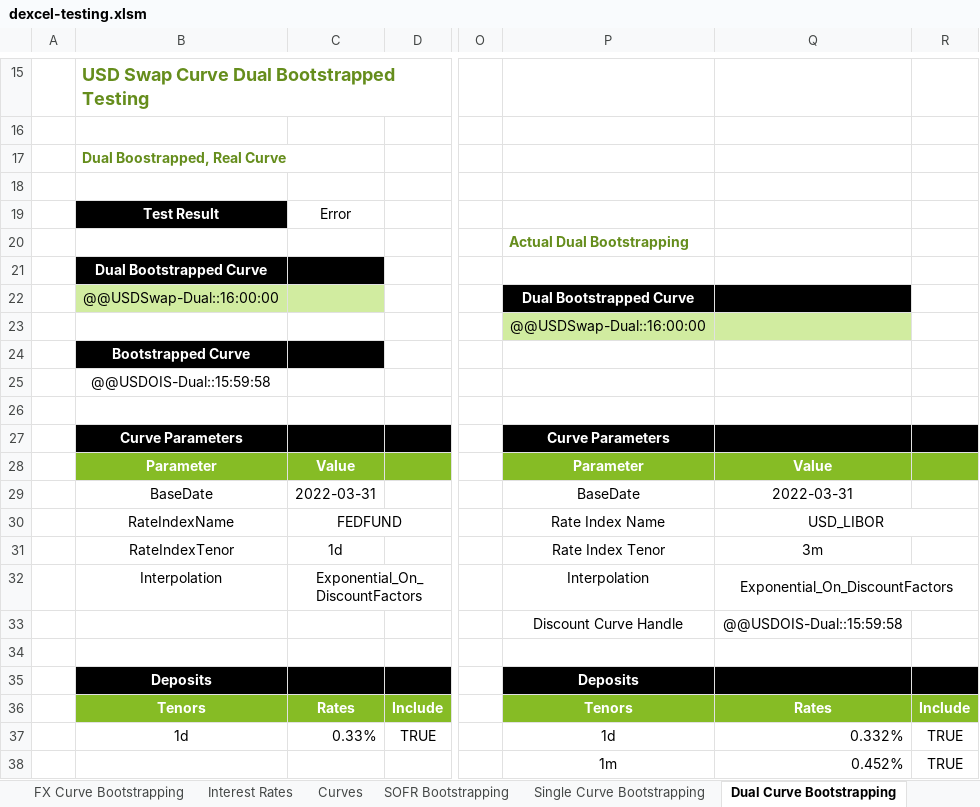
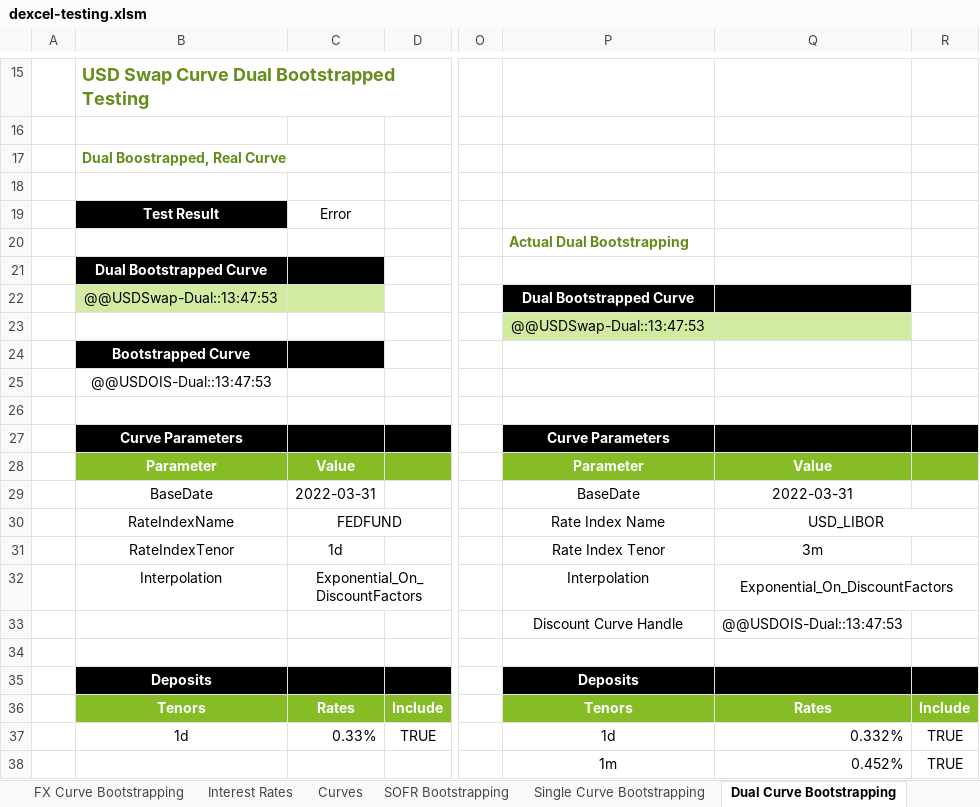
Before and after one commit to StormCollins/dExcel, an Excel workbook: dExcel/resources/workbooks/dexcel-testing.xlsm, sheet Dual Curve Bootstrapping, drawn as a sheet; only a part is shown, gaps mark what is left out; values as stored, in another font and other column widths than the file's, no borders; conditional formats not drawn; the diff names each change by its address in the sheet, - before the commit and + after, or states it on an @@ line.

```diff
--- a/dExcel/resources/workbooks/dexcel-testing.xlsm (sheet Dual Curve Bootstrapping)
+++ b/dExcel/resources/workbooks/dexcel-testing.xlsm (sheet Dual Curve Bootstrapping)
-B22: @@USDSwap-Dual::16:00:00
+B22: @@USDSwap-Dual::13:47:53
-P23: @@USDSwap-Dual::16:00:00
+P23: @@USDSwap-Dual::13:47:53
-B25: @@USDOIS-Dual::15:59:58
+B25: @@USDOIS-Dual::13:47:53
-Q33: @@USDOIS-Dual::15:59:58
+Q33: @@USDOIS-Dual::13:47:53
```
Also changed, not shown: sheet FX Curve Bootstrapping, sheet Stats, sheet SOFR Bootstrapping, sheet Dates, sheet Single Curve Bootstrapping, sheet Summary, 1 more sheet, formulas that keep their value, charts or pictures, 9 other files.
